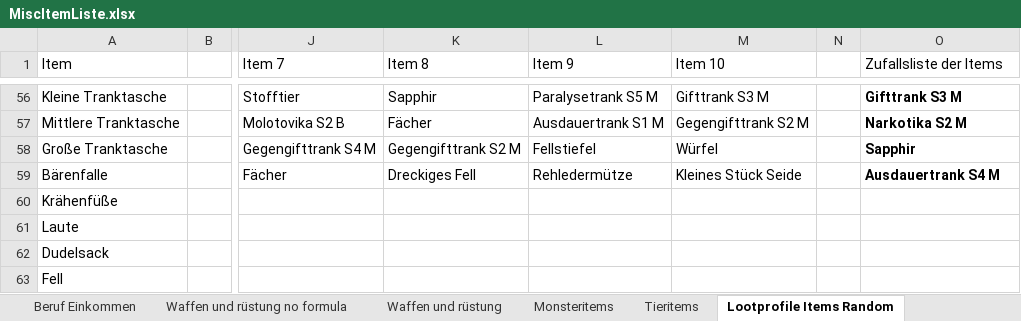
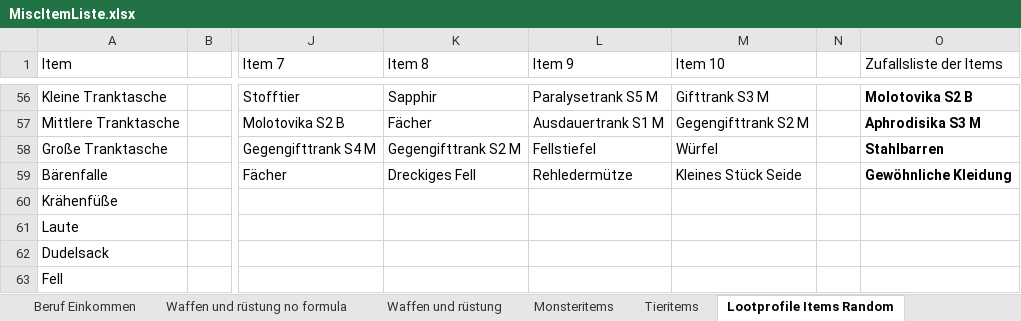
Before and after one commit to SValv/Orbis, an Excel workbook: Container/Data/MiscItemListe.xlsx, sheet Lootprofile Items Random, drawn as a sheet; only a part is shown, gaps mark what is left out; values as stored, in another font and other column widths than the file's, no borders; the diff covers the shown part only; the diff names each change by its address in the sheet, - before the commit and + after, or states it on an @@ line.

```diff
--- a/Container/Data/MiscItemListe.xlsx (sheet Lootprofile Items Random)
+++ b/Container/Data/MiscItemListe.xlsx (sheet Lootprofile Items Random)
-O56 (Zufallsliste der Items): Gifttrank S3 M
+O56 (Zufallsliste der Items): Molotovika S2 B
-O57 (Zufallsliste der Items): Narkotika S2 M
+O57 (Zufallsliste der Items): Aphrodisika S3 M
-O58 (Zufallsliste der Items): Sapphir
+O58 (Zufallsliste der Items): Stahlbarren
-O59 (Zufallsliste der Items): Ausdauertrank S4 M
+O59 (Zufallsliste der Items): Gewöhnliche Kleidung
```
Also changed, not shown: 53 edited cells elsewhere in this sheet, sheet Alle Gegenstände, Container/Data/Waffen.xlsx, OrbisGame/Container/Data/MiscItemListe.xlsx, 10 other files.
